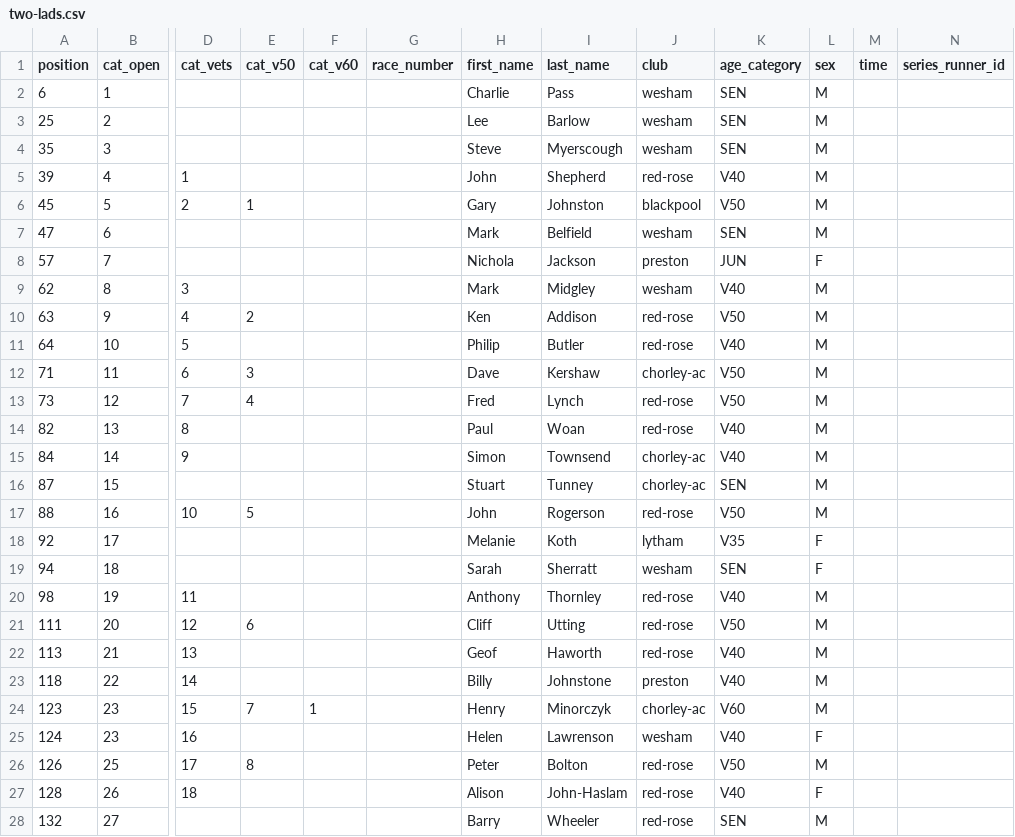
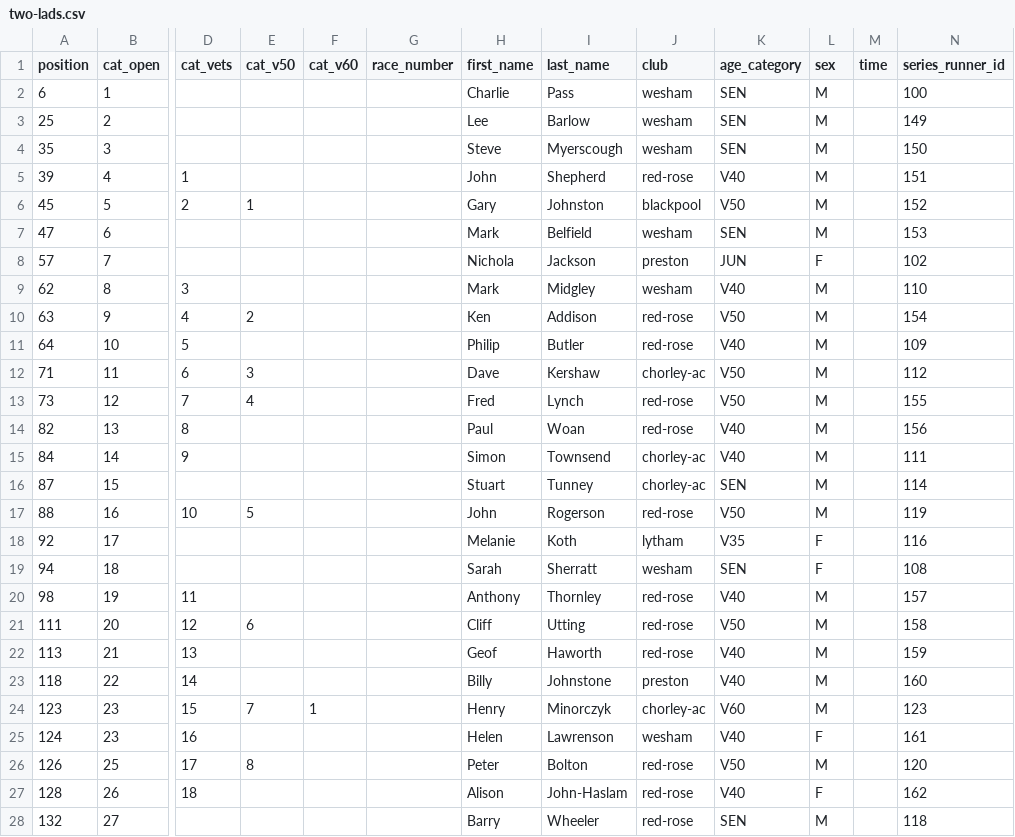
Before and after one commit to whortleberrybearer/InterClub, a CSV file: src/data/2011/fell/results/two-lads.csv, drawn as a sheet; only a part is shown, gaps mark what is left out; the diff covers the shown part only; the diff names each change by its address in the sheet, - before the commit and + after, or states it on an @@ line.

Commit message:
data(2011-fell): correlate runners to series and global registries
Runs the full correlation pipeline for 2011 fell: links every race
CSV row and team scorer to a new series runner registry
(src/data/2011/fell/runners.json), then links series runners to the
global registry, creating 9 new global entries and resolving 67
ambiguous matches via exact club match then closest ageCategoryYear.

Also links seriesRunnerId across individual-standings.json and
awards.json by name+club match.

Eileen Bates (Pendle) and Eileen Dearnaley (Golf Ball) are confirmed
distinct people in the registry; standings rows that reference her
correlate to the Dearnaley series entry, matching how the source
standings combined her results under that name.

```diff
--- a/src/data/2011/fell/results/two-lads.csv
+++ b/src/data/2011/fell/results/two-lads.csv
-N2 (series_runner_id): (empty)
+N2 (series_runner_id): 100
-N3 (series_runner_id): (empty)
+N3 (series_runner_id): 149
-N4 (series_runner_id): (empty)
+N4 (series_runner_id): 150
-N5 (series_runner_id): (empty)
+N5 (series_runner_id): 151
-N6 (series_runner_id): (empty)
+N6 (series_runner_id): 152
-N7 (series_runner_id): (empty)
+N7 (series_runner_id): 153
-N8 (series_runner_id): (empty)
+N8 (series_runner_id): 102
-N9 (series_runner_id): (empty)
+N9 (series_runner_id): 110
-N10 (series_runner_id): (empty)
+N10 (series_runner_id): 154
-N11 (series_runner_id): (empty)
+N11 (series_runner_id): 109
-N12 (series_runner_id): (empty)
+N12 (series_runner_id): 112
-N13 (series_runner_id): (empty)
+N13 (series_runner_id): 155
-N14 (series_runner_id): (empty)
+N14 (series_runner_id): 156
-N15 (series_runner_id): (empty)
+N15 (series_runner_id): 111
-N16 (series_runner_id): (empty)
+N16 (series_runner_id): 114
-N17 (series_runner_id): (empty)
+N17 (series_runner_id): 119
-N18 (series_runner_id): (empty)
+N18 (series_runner_id): 116
-N19 (series_runner_id): (empty)
+N19 (series_runner_id): 108
-N20 (series_runner_id): (empty)
+N20 (series_runner_id): 157
-N21 (series_runner_id): (empty)
+N21 (series_runner_id): 158
-N22 (series_runner_id): (empty)
+N22 (series_runner_id): 159
-N23 (series_runner_id): (empty)
+N23 (series_runner_id): 160
-N24 (series_runner_id): (empty)
+N24 (series_runner_id): 123
-N25 (series_runner_id): (empty)
+N25 (series_runner_id): 161
-N26 (series_runner_id): (empty)
+N26 (series_runner_id): 120
-N27 (series_runner_id): (empty)
+N27 (series_runner_id): 162
-N28 (series_runner_id): (empty)
+N28 (series_runner_id): 118
```
Also changed, not shown: 29 edited cells elsewhere in this file, src/data/2011/fell/results/golf-ball.csv, src/data/2011/fell/results/pendle.csv, 9 other files.
